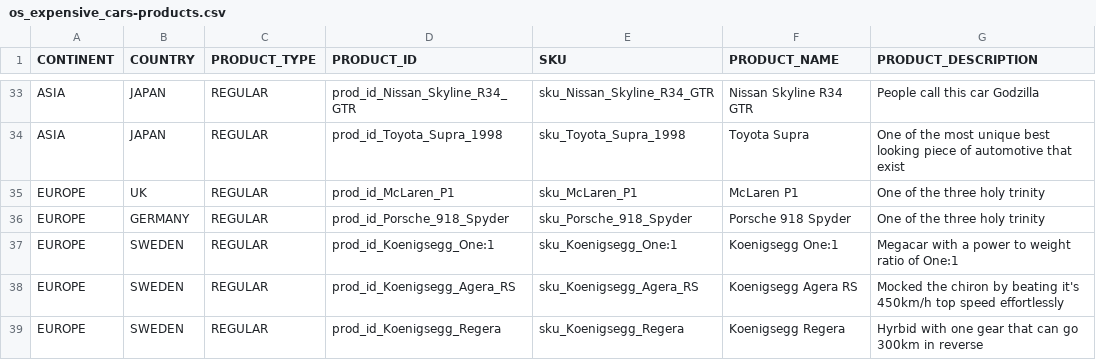
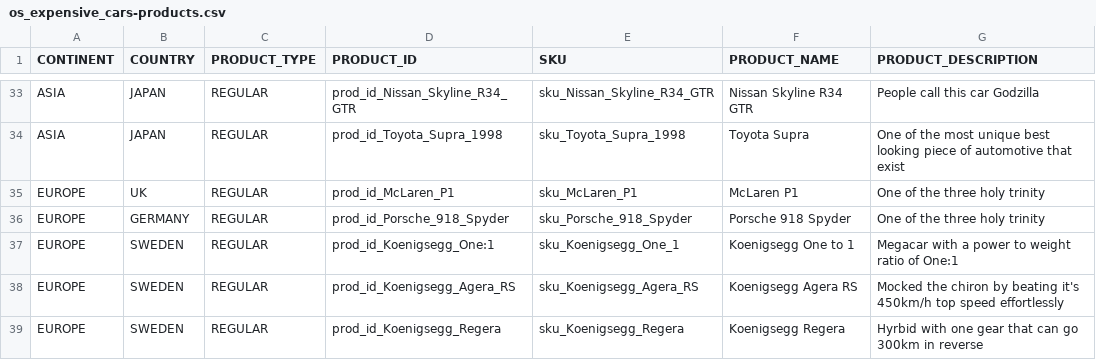
Before and after one commit to osahtout/test-upscale-csv, a CSV file: os_expensive_cars-products.csv, drawn as a sheet; only a part is shown, gaps mark what is left out; the diff names each change by its address in the sheet, - before the commit and + after, or states it on an @@ line.

Commit message:
fixed no :

```diff
--- a/os_expensive_cars-products.csv
+++ b/os_expensive_cars-products.csv
-E37 (SKU): sku_Koenigsegg_One:1
+E37 (SKU): sku_Koenigsegg_One_1
-F37 (PRODUCT_NAME): Koenigsegg One:1
+F37 (PRODUCT_NAME): Koenigsegg One to 1
```
